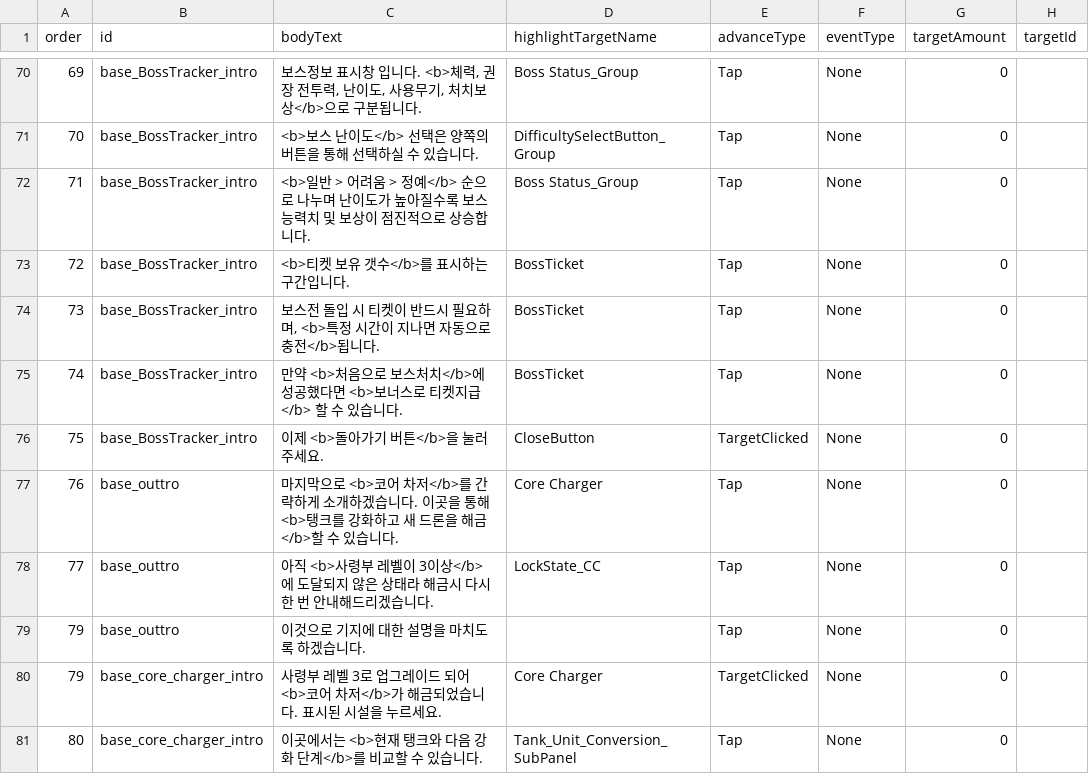
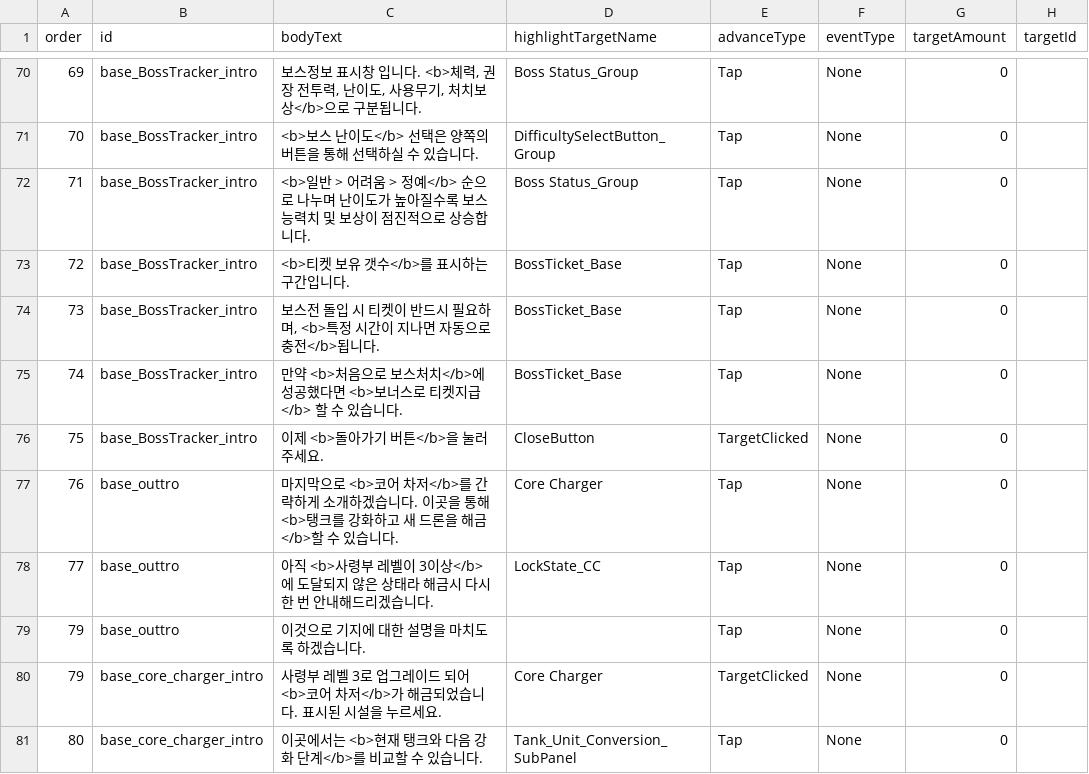
Before and after one commit to myth0629/CT03-RedBreacher-Portfolio, a CSV file: Assets/Resources/Tutorial/tutorial_steps.csv, drawn as a sheet; only a part is shown, gaps mark what is left out.

```diff
--- a/Assets/Resources/Tutorial/tutorial_steps.csv
+++ b/Assets/Resources/Tutorial/tutorial_steps.csv
@@ -73,5 +73,5 @@ order,id,bodyText,highlightTargetName,advanceType,eventType,targetAmount,targetI
 71,base_BossTracker_intro,<b>일반 > 어려움 > 정예</b> 순으로 나누며 난이도가 높아질수록 보스 능력치 및 보상이 점진적으로 상승합니다.,Boss Status_Group,Tap,None,0,
-72,base_BossTracker_intro,<b>티켓 보유 갯수</b>를 표시하는 구간입니다.,BossTicket,Tap,None,0,
-73,base_BossTracker_intro,"보스전 돌입 시 티켓이 반드시 필요하며, <b>특정 시간이 지나면 자동으로 충전</b>됩니다.",BossTicket,Tap,None,0,
-74,base_BossTracker_intro,만약 <b>처음으로 보스처치</b>에 성공했다면 <b>보너스로 티켓지급</b> 할 수 있습니다.,BossTicket,Tap,None,0,
+72,base_BossTracker_intro,<b>티켓 보유 갯수</b>를 표시하는 구간입니다.,BossTicket_Base,Tap,None,0,
+73,base_BossTracker_intro,"보스전 돌입 시 티켓이 반드시 필요하며, <b>특정 시간이 지나면 자동으로 충전</b>됩니다.",BossTicket_Base,Tap,None,0,
+74,base_BossTracker_intro,만약 <b>처음으로 보스처치</b>에 성공했다면 <b>보너스로 티켓지급</b> 할 수 있습니다.,BossTicket_Base,Tap,None,0,
 75,base_BossTracker_intro,이제 <b>돌아가기 버튼</b>을 눌러주세요.,CloseButton,TargetClicked,None,0,
```
Also changed, not shown: 4 other files.
